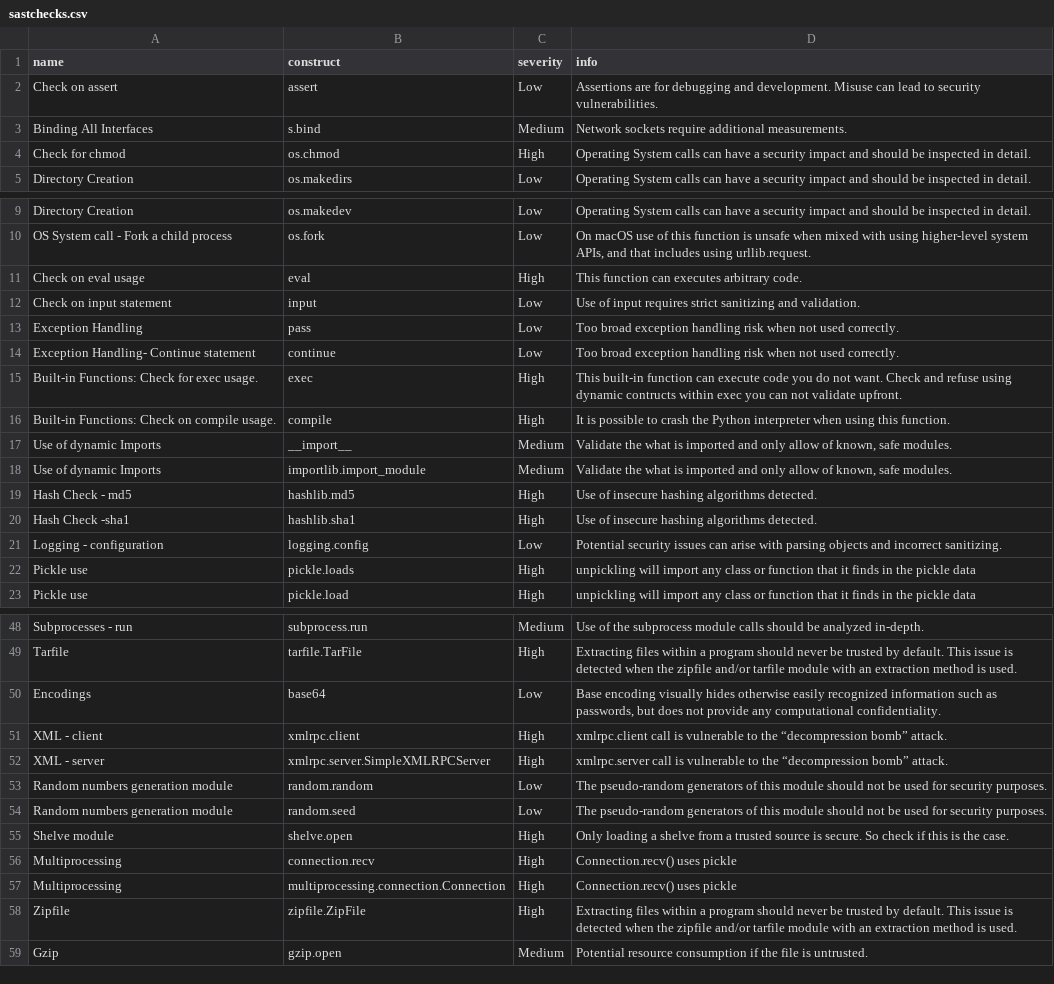
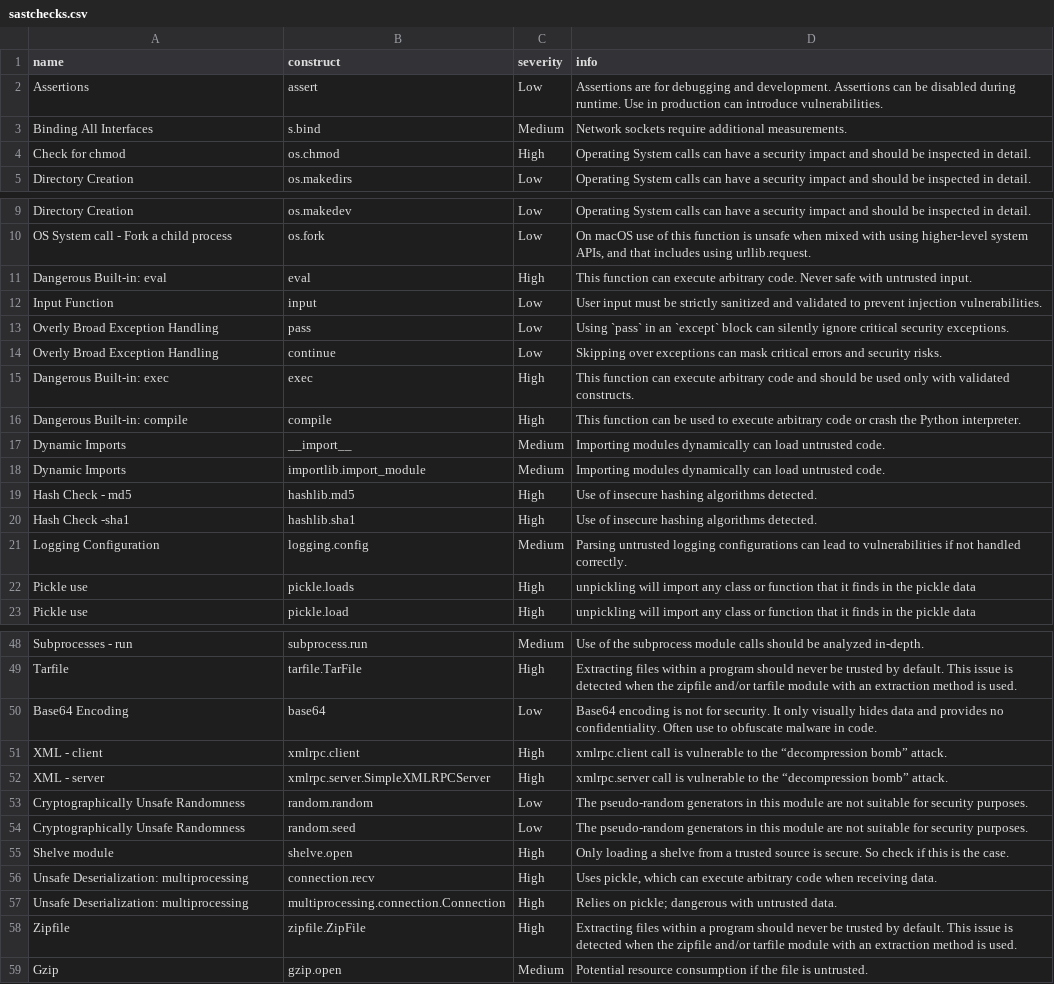
Before and after one commit to nocomplexity/codeaudit, a CSV file: src/codeaudit/data/sastchecks.csv, drawn as a sheet; only a part is shown, gaps mark what is left out.

Commit message:
text improvements

```diff
--- a/src/codeaudit/data/sastchecks.csv
+++ b/src/codeaudit/data/sastchecks.csv
@@ -1,3 +1,3 @@
 name,construct,severity,info
-Check on assert,assert,Low,Assertions are for debugging and development. Misuse can lead to security vulnerabilities.
+Assertions,assert,Low,Assertions are for debugging and development. Assertions can be disabled during runtime. Use in production can introduce vulnerabilities.
 Binding All Interfaces,s.bind,Medium,Network sockets require additional measurements.
@@ -10,13 +10,13 @@ Directory Creation,os.makedev,Low,Operating System calls can have a  security im
 OS System call - Fork a child process,os.fork,Low,"On macOS use of this function is unsafe when mixed with using higher-level system APIs, and that includes using urllib.request."
-Check on eval usage,eval,High,This function can executes arbitrary code.
-Check on input statement,input,Low,Use of input requires strict sanitizing and validation.
-Exception Handling,pass,Low,Too broad exception handling risk when not used correctly.
-Exception Handling- Continue statement,continue,Low,Too broad exception handling risk when not used correctly.
-Built-in Functions: Check for exec usage.,exec,High,This built-in function can execute code you do not want. Check and refuse using dynamic contructs within exec you can not validate upfront.
-Built-in Functions: Check on compile usage.,compile,High,It is possible to crash the Python interpreter when using this function.
-Use of dynamic Imports,__import__,Medium,"Validate the what is imported and only allow of known, safe modules."
-Use of dynamic Imports,importlib.import_module,Medium,"Validate the what is imported and only allow of known, safe modules."
+Dangerous Built-in: eval,eval,High,This function can execute arbitrary code. Never safe with untrusted input.
+Input Function,input,Low,User input must be strictly sanitized and validated to prevent injection vulnerabilities.
+Overly Broad Exception Handling,pass,Low,Using `pass` in an `except` block can silently ignore critical security exceptions.
+Overly Broad Exception Handling,continue,Low,Skipping over exceptions can mask critical errors and security risks.
+Dangerous Built-in: exec,exec,High,This function can execute arbitrary code and should be used only with validated constructs.
+Dangerous Built-in: compile,compile,High,This function can be used to execute arbitrary code or crash the Python interpreter.
+Dynamic Imports,__import__,Medium,"Importing modules dynamically can load untrusted code."
+Dynamic Imports,importlib.import_module,Medium,"Importing modules dynamically can load untrusted code."
 Hash Check - md5,hashlib.md5,High,Use of insecure hashing algorithms detected.
 Hash Check -sha1,hashlib.sha1,High,Use of insecure hashing algorithms detected.
-Logging - configuration ,logging.config,Low,Potential security issues can arise with parsing objects and incorrect sanitizing.
+Logging Configuration,logging.config,Medium,Parsing untrusted logging configurations can lead to vulnerabilities if not handled correctly.
 Pickle use,pickle.loads,High,unpickling will import any class or function that it finds in the pickle data
@@ -49,10 +49,10 @@ Subprocesses - run,subprocess.run,Medium,Use of the subprocess module calls shou
 Tarfile,tarfile.TarFile,High,Extracting files within a program should never be trusted by default. This issue is detected when the zipfile and/or tarfile module with an extraction method is used.
-Encodings,base64,Low,"Base encoding visually hides otherwise easily recognized information such as passwords, but does not provide any computational confidentiality."
+Base64 Encoding ,base64,Low,"Base64 encoding is not for security. It only visually hides data and provides no confidentiality. Often use to obfuscate malware in code."
 XML - client,xmlrpc.client,High,xmlrpc.client call is vulnerable to the “decompression bomb” attack.
 XML - server,xmlrpc.server.SimpleXMLRPCServer,High,xmlrpc.server call is vulnerable to the “decompression bomb” attack.
-Random numbers generation module,random.random,Low,The pseudo-random generators of this module should not be used for security purposes.
-Random numbers generation module,random.seed,Low,The pseudo-random generators of this module should not be used for security purposes.
+Cryptographically Unsafe Randomness,random.random,Low,The pseudo-random generators in this module are not suitable for security purposes.
+Cryptographically Unsafe Randomness,random.seed,Low,The pseudo-random generators in this module are not suitable for security purposes.
 Shelve module,shelve.open,High,Only loading a shelve from a trusted source is secure. So check if this is the case.
-Multiprocessing ,connection.recv,High,Connection.recv() uses pickle
-Multiprocessing ,multiprocessing.connection.Connection,High,Connection.recv() uses pickle
+Unsafe Deserialization: multiprocessing,connection.recv,High,"Uses pickle, which can execute arbitrary code when receiving data. "
+Unsafe Deserialization: multiprocessing,multiprocessing.connection.Connection,High,Relies on pickle; dangerous with untrusted data.
 Zipfile,zipfile.ZipFile,High,Extracting files within a program should never be trusted by default. This issue is detected when the zipfile and/or tarfile module with an extraction method is used.
```
